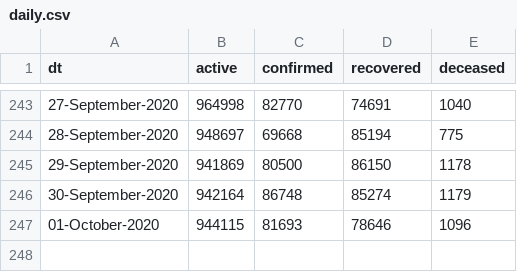
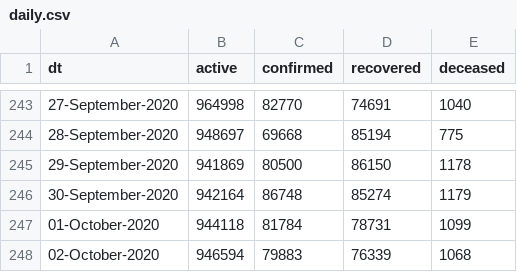
Before and after one commit to vsbabu/covid19_fb_ts, a CSV file: daily.csv, drawn as a sheet; only a part is shown, gaps mark what is left out.

```diff
--- a/daily.csv
+++ b/daily.csv
@@ -246,2 +246,3 @@ dt,active,confirmed,recovered,deceased
 30-September-2020,942164,86748,85274,1179
-01-October-2020,944115,81693,78646,1096
+01-October-2020,944118,81784,78731,1099
+02-October-2020,946594,79883,76339,1068
```
Also changed, not shown: ka.csv, kl.csv, 39 other files.
